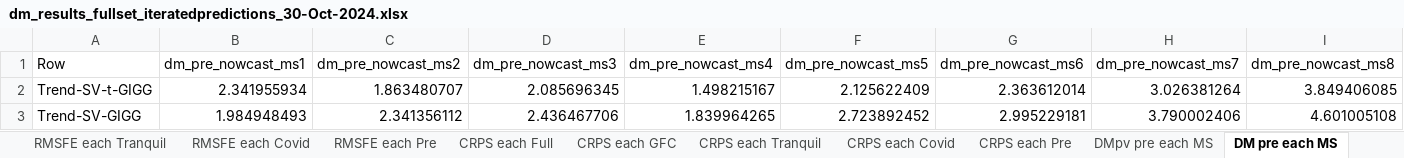
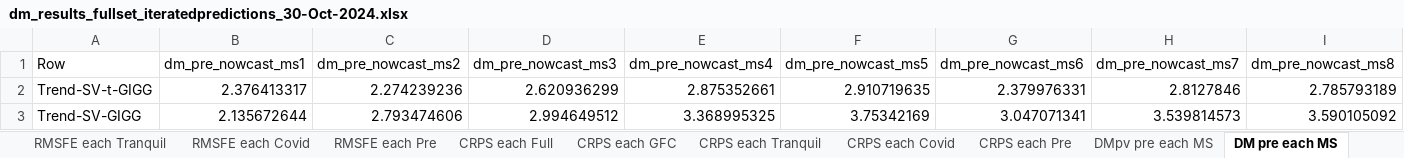
Before and after one commit to davkoh/Bayesian-MIDAS, an Excel workbook: RR_Results/dm_results_fullset_iteratedpredictions_30-Oct-2024.xlsx, sheet DM pre each MS, drawn as a sheet; only a part is shown; values as stored, in another font and other column widths than the file's, no borders; the diff covers the shown part only; the diff names each change by its address in the sheet, - before the commit and + after, or states it on an @@ line.

```diff
--- a/RR_Results/dm_results_fullset_iteratedpredictions_30-Oct-2024.xlsx (sheet DM pre each MS)
+++ b/RR_Results/dm_results_fullset_iteratedpredictions_30-Oct-2024.xlsx (sheet DM pre each MS)
-B2 (dm_pre_nowcast_ms1): 2.341955934
+B2 (dm_pre_nowcast_ms1): 2.376413317
-C2 (dm_pre_nowcast_ms2): 1.863480707
+C2 (dm_pre_nowcast_ms2): 2.274239236
-D2 (dm_pre_nowcast_ms3): 2.085696345
+D2 (dm_pre_nowcast_ms3): 2.620936299
-E2 (dm_pre_nowcast_ms4): 1.498215167
+E2 (dm_pre_nowcast_ms4): 2.875352661
-F2 (dm_pre_nowcast_ms5): 2.125622409
+F2 (dm_pre_nowcast_ms5): 2.910719635
-G2 (dm_pre_nowcast_ms6): 2.363612014
+G2 (dm_pre_nowcast_ms6): 2.379976331
-H2 (dm_pre_nowcast_ms7): 3.026381264
+H2 (dm_pre_nowcast_ms7): 2.8127846
-I2 (dm_pre_nowcast_ms8): 3.849406085
+I2 (dm_pre_nowcast_ms8): 2.785793189
-B3 (dm_pre_nowcast_ms1): 1.984948493
+B3 (dm_pre_nowcast_ms1): 2.135672644
-C3 (dm_pre_nowcast_ms2): 2.341356112
+C3 (dm_pre_nowcast_ms2): 2.793474606
-D3 (dm_pre_nowcast_ms3): 2.436467706
+D3 (dm_pre_nowcast_ms3): 2.994649512
-E3 (dm_pre_nowcast_ms4): 1.839964265
+E3 (dm_pre_nowcast_ms4): 3.368995325
-F3 (dm_pre_nowcast_ms5): 2.723892452
+F3 (dm_pre_nowcast_ms5): 3.75342169
-G3 (dm_pre_nowcast_ms6): 2.995229181
+G3 (dm_pre_nowcast_ms6): 3.047071341
-H3 (dm_pre_nowcast_ms7): 3.790002406
+H3 (dm_pre_nowcast_ms7): 3.539814573
-I3 (dm_pre_nowcast_ms8): 4.601005108
+I3 (dm_pre_nowcast_ms8): 3.590105092
```
Also changed, not shown: 345 edited cells elsewhere in this sheet, sheet Average Scores - vs MS, sheet RMSE full each MS, sheet CRPS full each MS, sheet CRPS DM pre each MS, sheet RMSE pre each MS, sheet CRPS pre each MS, 18 more sheets, 2 other files.
